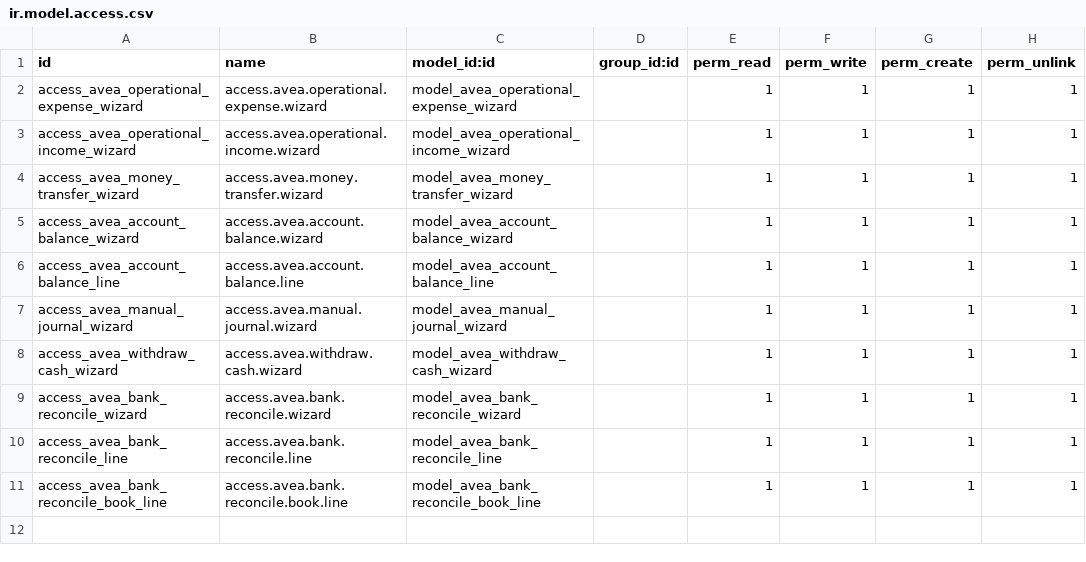
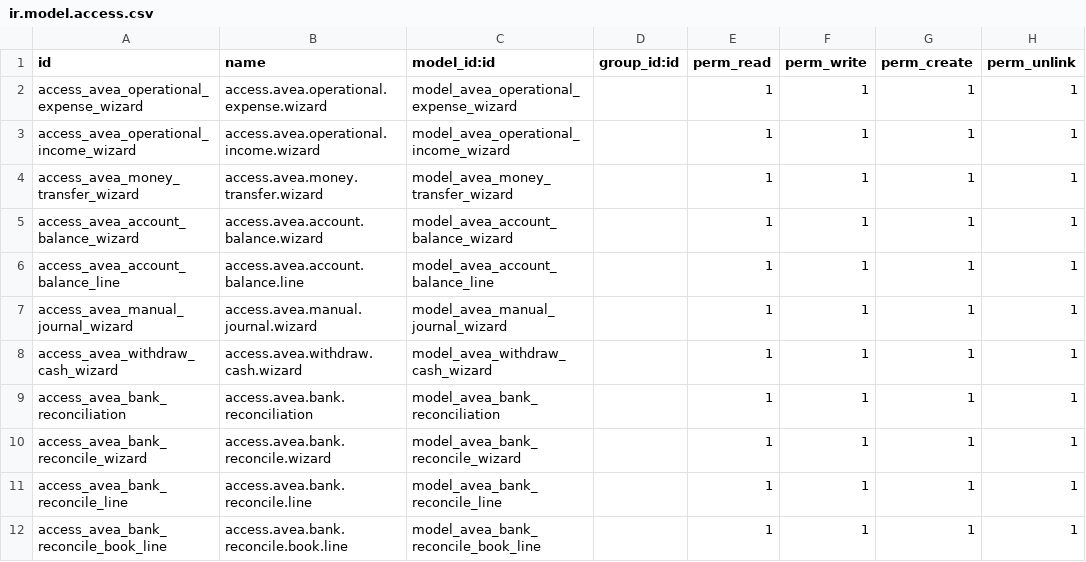
Before and after one commit to diedirk8/avea_till, a CSV file: avea_dashboard/security/operations/ir.model.access.csv, drawn as a sheet.

```diff
--- a/avea_dashboard/security/operations/ir.model.access.csv
+++ b/avea_dashboard/security/operations/ir.model.access.csv
@@ -8,2 +8,3 @@ access_avea_manual_journal_wizard,access.avea.manual.journal.wizard,model_avea_m
 access_avea_withdraw_cash_wizard,access.avea.withdraw.cash.wizard,model_avea_withdraw_cash_wizard,,1,1,1,1
+access_avea_bank_reconciliation,access.avea.bank.reconciliation,model_avea_bank_reconciliation,,1,1,1,1
 access_avea_bank_reconcile_wizard,access.avea.bank.reconcile.wizard,model_avea_bank_reconcile_wizard,,1,1,1,1
```
Also changed, not shown: 6 other files.
